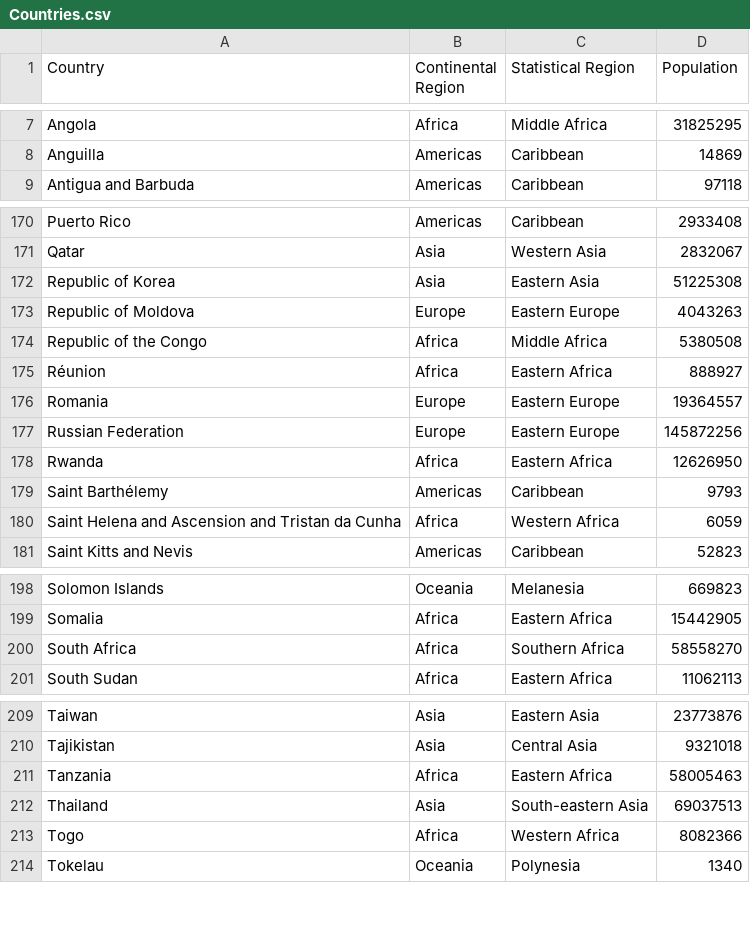
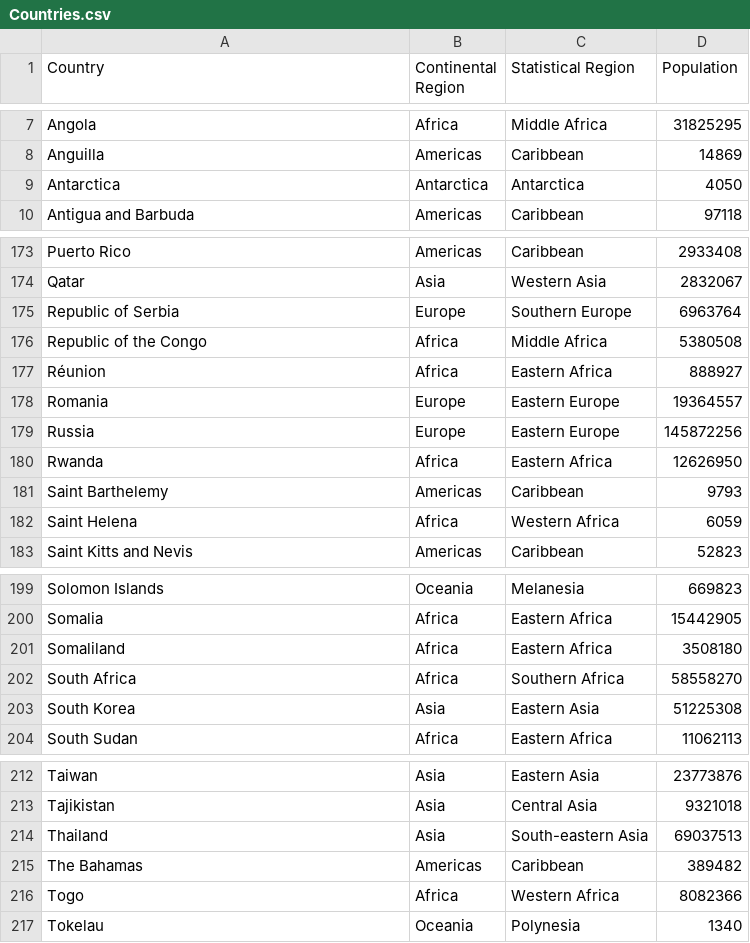
Before and after one commit to ppmartel/COVID-19, a CSV file: Countries.csv, drawn as a sheet; only a part is shown, gaps mark what is left out; the diff covers the shown part only.

Commit message:
Updated Countries list to current

```diff
--- a/Countries.csv
+++ b/Countries.csv
@@ -8,2 +8,3 @@ Angola,Africa,Middle Africa,31825295
 Anguilla,Americas,Caribbean,14869
+Antarctica,Antarctica,Antarctica,4050
 Antigua and Barbuda,Americas,Caribbean,97118
@@ -171,4 +174,3 @@ Puerto Rico,Americas,Caribbean,2933408
 Qatar,Asia,Western Asia,2832067
-Republic of Korea,Asia,Eastern Asia,51225308
-Republic of Moldova,Europe,Eastern Europe,4043263
+Republic of Serbia,Europe,Southern Europe,6963764
 Republic of the Congo,Africa,Middle Africa,5380508
@@ -176,6 +178,6 @@ Réunion,Africa,Eastern Africa,888927
 Romania,Europe,Eastern Europe,19364557
-Russian Federation,Europe,Eastern Europe,145872256
+Russia,Europe,Eastern Europe,145872256
 Rwanda,Africa,Eastern Africa,12626950
-Saint Barthélemy,Americas,Caribbean,9793
-Saint Helena and Ascension and Tristan da Cunha,Africa,Western Africa,6059
+Saint Barthelemy,Americas,Caribbean,9793
+Saint Helena,Africa,Western Africa,6059
 Saint Kitts and Nevis,Americas,Caribbean,52823
@@ -199,3 +200,5 @@ Solomon Islands,Oceania,Melanesia,669823
 Somalia,Africa,Eastern Africa,15442905
+Somaliland,Africa,Eastern Africa,3508180
 South Africa,Africa,Southern Africa,58558270
+South Korea,Asia,Eastern Asia,51225308
 South Sudan,Africa,Eastern Africa,11062113
@@ -210,4 +213,4 @@ Taiwan,Asia,Eastern Asia,23773876
 Tajikistan,Asia,Central Asia,9321018
-Tanzania,Africa,Eastern Africa,58005463
 Thailand,Asia,South-eastern Asia,69037513
+The Bahamas,Americas,Caribbean,389482
 Togo,Africa,Western Africa,8082366
```
Also changed, not shown: 6 added rows, 3 removed rows, 1 moved row and 8 edited cells elsewhere in this file.
